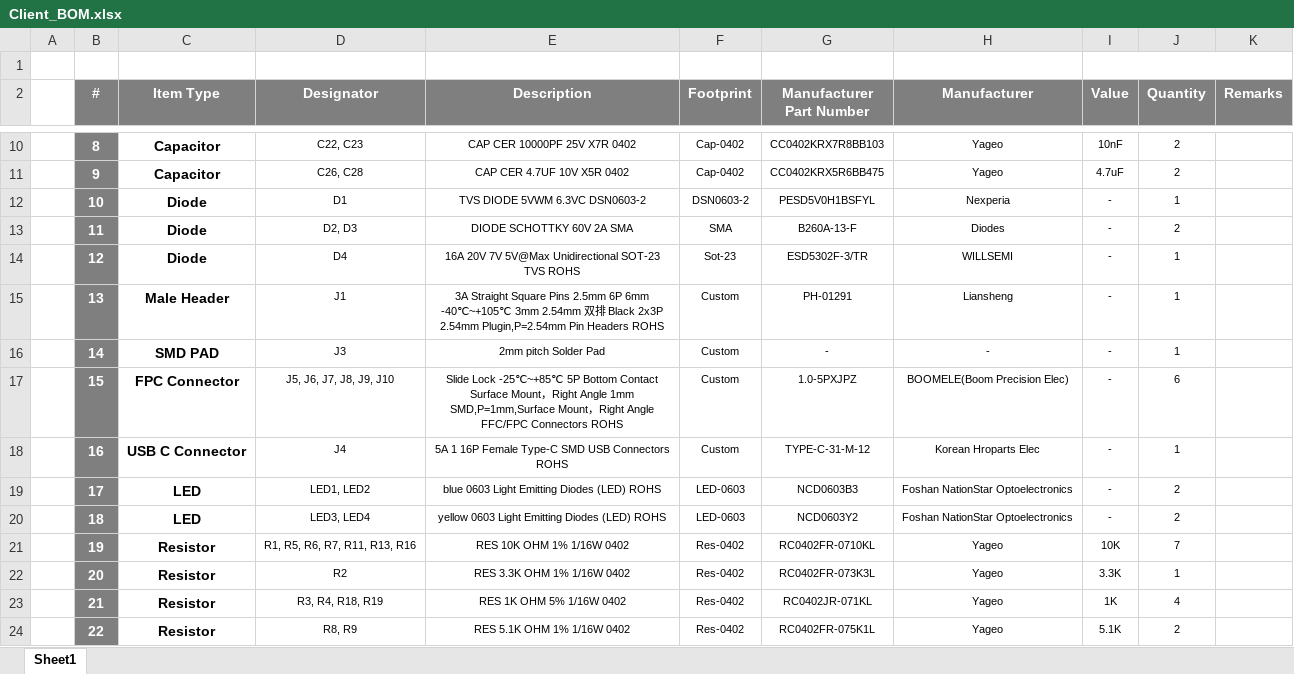
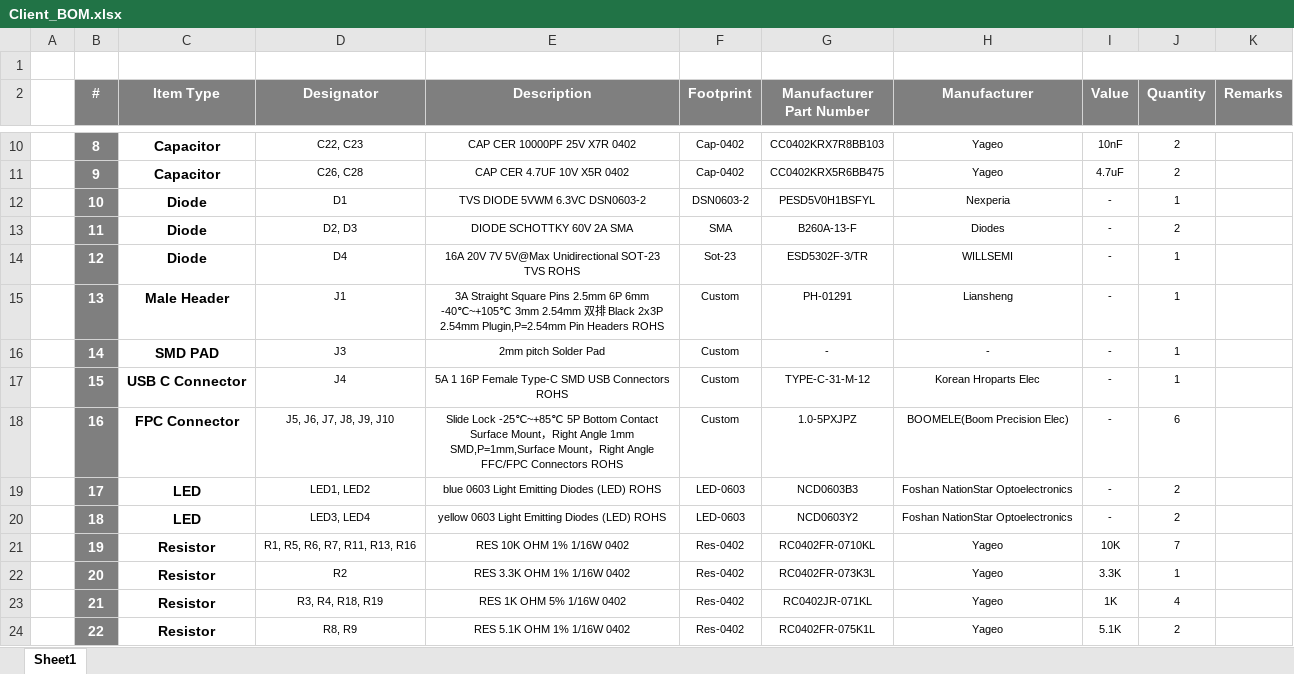
Before and after one commit to eSpark-Backup/manarharake-palmpcb, an Excel workbook: Design_Files/BOM/Client_BOM.xlsx, sheet Sheet1, drawn as a sheet; only a part is shown, gaps mark what is left out; values as stored, in another font and other column widths than the file's, no borders; the diff covers the shown part only; the diff names each change by its address in the sheet, - before the commit and + after, or states it on an @@ line.

```diff
--- a/Design_Files/BOM/Client_BOM.xlsx (sheet Sheet1)
+++ b/Design_Files/BOM/Client_BOM.xlsx (sheet Sheet1)
-C17 (Item Type): FPC Connector
+C17 (Item Type): USB C Connector
-D17 (Designator): J5, J6, J7, J8, J9, J10
+D17 (Designator): J4
-E17 (Description): Slide Lock -25℃~+85℃ 5P Bottom Contact Surface Mount，Right Angle 1mm SMD,P=1mm,Surface Mount，Right Angle FFC/FPC Connectors ROHS
+E17 (Description): 5A 1 16P Female Type-C SMD USB Connectors ROHS
-G17 (Manufacturer Part Number): 1.0-5PXJPZ
+G17 (Manufacturer Part Number): TYPE-C-31-M-12
-H17 (Manufacturer): BOOMELE(Boom Precision Elec)
+H17 (Manufacturer): Korean Hroparts Elec
-J17 (Quantity): 6
+J17 (Quantity): 1
-C18 (Item Type): USB C Connector
+C18 (Item Type): FPC Connector
-D18 (Designator): J4
+D18 (Designator): J5, J6, J7, J8, J9, J10
-E18 (Description): 5A 1 16P Female Type-C SMD USB Connectors ROHS
+E18 (Description): Slide Lock -25℃~+85℃ 5P Bottom Contact Surface Mount，Right Angle 1mm SMD,P=1mm,Surface Mount，Right Angle FFC/FPC Connectors ROHS
-G18 (Manufacturer Part Number): TYPE-C-31-M-12
+G18 (Manufacturer Part Number): 1.0-5PXJPZ
-H18 (Manufacturer): Korean Hroparts Elec
+H18 (Manufacturer): BOOMELE(Boom Precision Elec)
-J18 (Quantity): 1
+J18 (Quantity): 6
```
Also changed, not shown: 26 edited cells elsewhere in this sheet, Design_Files/BOM/JLCPCB_BOM.xlsx.
